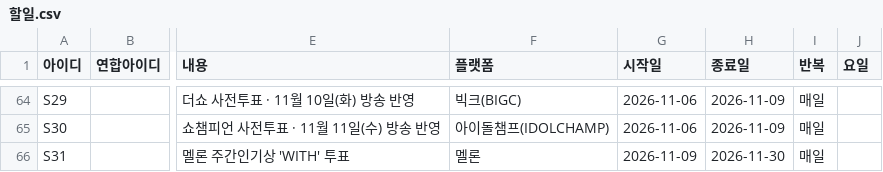
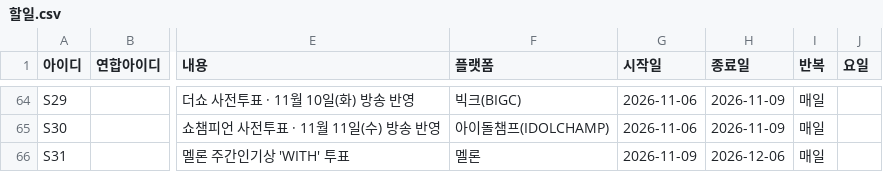
Before and after one commit to WONIWONIWONIWONI/todo, a CSV file: sheet-templates/할일.csv, drawn as a sheet; only a part is shown, gaps mark what is left out; the diff names each change by its address in the sheet, - before the commit and + after, or states it on an @@ line.

Commit message:
관리자 초안: 할일.csv S31

```diff
--- a/sheet-templates/할일.csv
+++ b/sheet-templates/할일.csv
-H66 (종료일): 2026-11-30
+H66 (종료일): 2026-12-06
```
